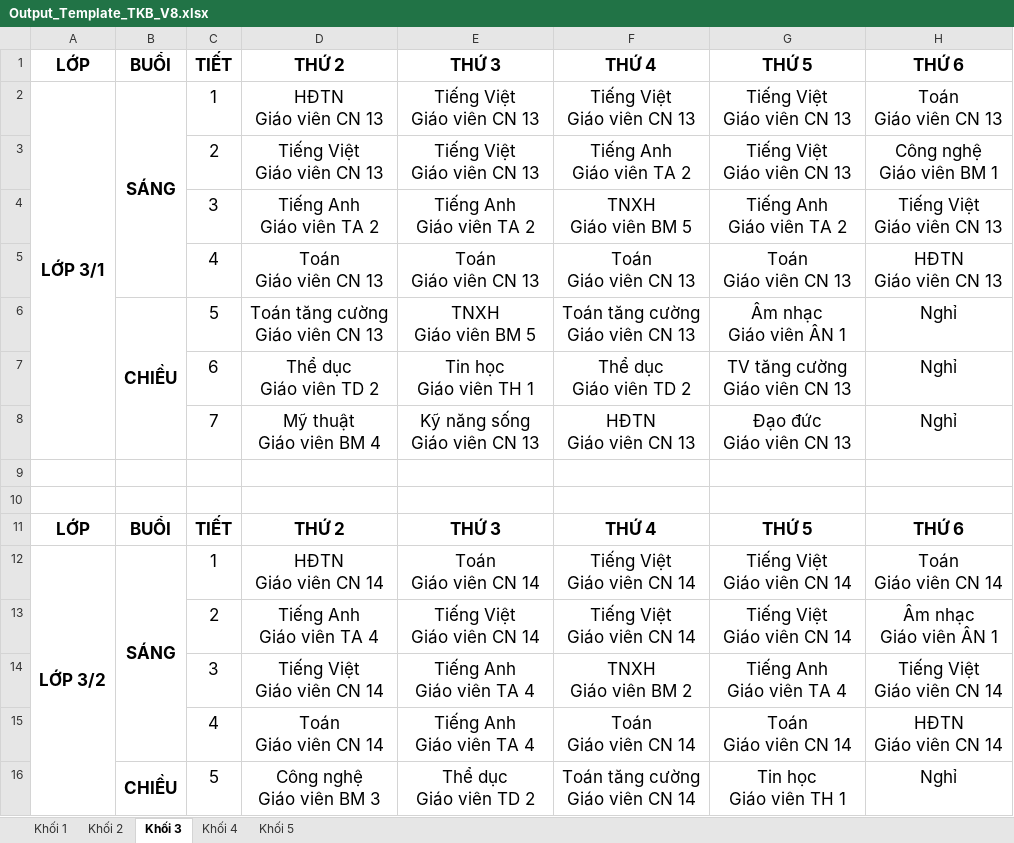
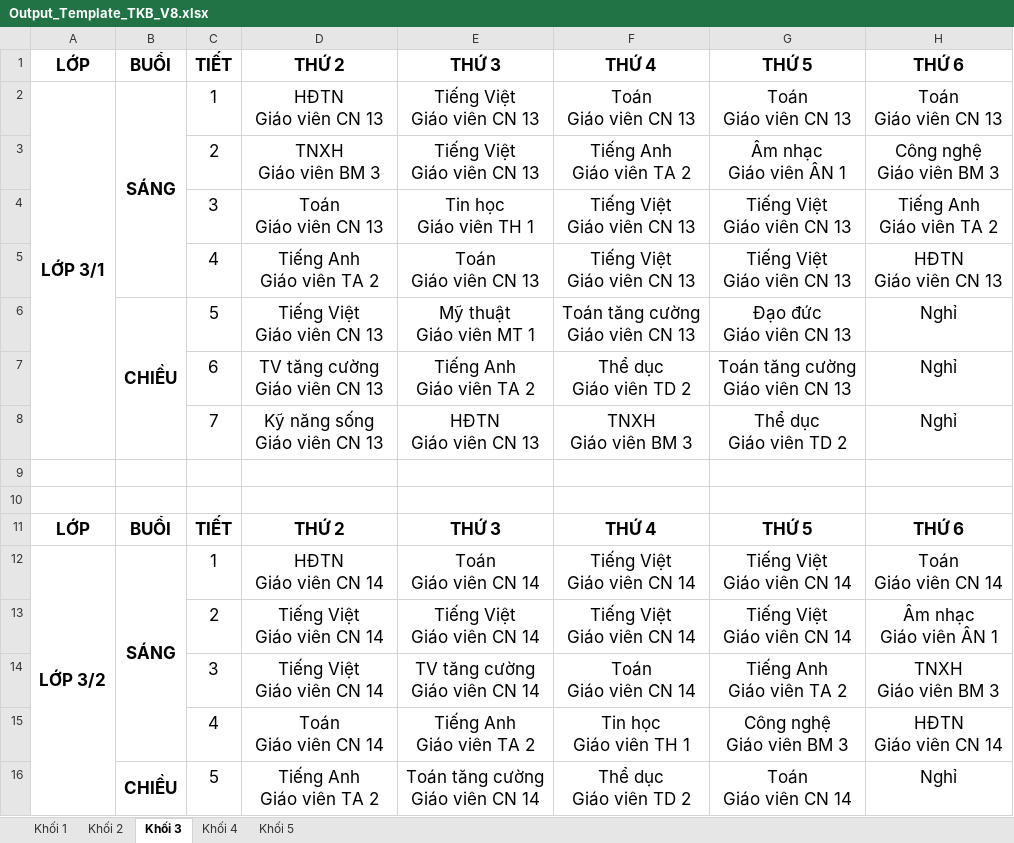
Before and after one commit to Maingochoanglong/TKB, an Excel workbook: data/Output_Template_TKB_V8.xlsx, sheet Khối 3, drawn as a sheet; only a part is shown; values as stored, in another font and other column widths than the file's, no borders; removed rows and columns are numbered as before the commit, all else as after; ↵ is a line break in a cell; the diff covers the shown part only; the diff names each change by its address in the sheet, - before the commit and + after, or states it on an @@ line.

```diff
--- a/data/Output_Template_TKB_V8.xlsx (sheet Khối 3)
+++ b/data/Output_Template_TKB_V8.xlsx (sheet Khối 3)
-F2: Tiếng Việt ↵ Giáo viên CN 13
+F2: Toán ↵ Giáo viên CN 13
-G2: Tiếng Việt ↵ Giáo viên CN 13
+G2: Toán ↵ Giáo viên CN 13
-D3: Tiếng Việt ↵ Giáo viên CN 13
+D3: TNXH ↵ Giáo viên BM 3
-G3: Tiếng Việt ↵ Giáo viên CN 13
+G3: Âm nhạc ↵ Giáo viên ÂN 1
-H3: Công nghệ ↵ Giáo viên BM 1
+H3: Công nghệ ↵ Giáo viên BM 3
-row 4:  |  | 3 | Tiếng Anh ↵ Giáo viên TA 2 | Tiếng Anh ↵ Giáo viên TA 2 | TNXH ↵ Giáo viên BM 5 | Tiếng Anh ↵ Giáo viên TA 2 | Tiếng Việt ↵ Giáo viên CN 13
+row 4:  |  | 3 | Toán ↵ Giáo viên CN 13 | Tin học ↵ Giáo viên TH 1 | Tiếng Việt ↵ Giáo viên CN 13 | Tiếng Việt ↵ Giáo viên CN 13 | Tiếng Anh ↵ Giáo viên TA 2
-D5: Toán ↵ Giáo viên CN 13
+D5: Tiếng Anh ↵ Giáo viên TA 2
-F5: Toán ↵ Giáo viên CN 13
+F5: Tiếng Việt ↵ Giáo viên CN 13
-G5: Toán ↵ Giáo viên CN 13
+G5: Tiếng Việt ↵ Giáo viên CN 13
-D6: Toán tăng cường ↵ Giáo viên CN 13
+D6: Tiếng Việt ↵ Giáo viên CN 13
-E6: TNXH ↵ Giáo viên BM 5
+E6: Mỹ thuật ↵ Giáo viên MT 1
-G6: Âm nhạc ↵ Giáo viên ÂN 1
+G6: Đạo đức ↵ Giáo viên CN 13
-D7: Thể dục ↵ Giáo viên TD 2
+D7: TV tăng cường ↵ Giáo viên CN 13
-E7: Tin học ↵ Giáo viên TH 1
+E7: Tiếng Anh ↵ Giáo viên TA 2
-G7: TV tăng cường ↵ Giáo viên CN 13
+G7: Toán tăng cường ↵ Giáo viên CN 13
-D8: Mỹ thuật ↵ Giáo viên BM 4
+D8: Kỹ năng sống ↵ Giáo viên CN 13
-E8: Kỹ năng sống ↵ Giáo viên CN 13
+E8: HĐTN ↵ Giáo viên CN 13
-F8: HĐTN ↵ Giáo viên CN 13
+F8: TNXH ↵ Giáo viên BM 3
-G8: Đạo đức ↵ Giáo viên CN 13
+G8: Thể dục ↵ Giáo viên TD 2
-D13: Tiếng Anh ↵ Giáo viên TA 4
+D13: Tiếng Việt ↵ Giáo viên CN 14
-E14: Tiếng Anh ↵ Giáo viên TA 4
+E14: TV tăng cường ↵ Giáo viên CN 14
-F14: TNXH ↵ Giáo viên BM 2
+F14: Toán ↵ Giáo viên CN 14
-G14: Tiếng Anh ↵ Giáo viên TA 4
+G14: Tiếng Anh ↵ Giáo viên TA 2
-H14: Tiếng Việt ↵ Giáo viên CN 14
+H14: TNXH ↵ Giáo viên BM 3
-E15: Tiếng Anh ↵ Giáo viên TA 4
+E15: Tiếng Anh ↵ Giáo viên TA 2
-F15: Toán ↵ Giáo viên CN 14
+F15: Tin học ↵ Giáo viên TH 1
-G15: Toán ↵ Giáo viên CN 14
+G15: Công nghệ ↵ Giáo viên BM 3
-D16: Công nghệ ↵ Giáo viên BM 3
+D16: Tiếng Anh ↵ Giáo viên TA 2
-E16: Thể dục ↵ Giáo viên TD 2
+E16: Toán tăng cường ↵ Giáo viên CN 14
-F16: Toán tăng cường ↵ Giáo viên CN 14
+F16: Thể dục ↵ Giáo viên TD 2
-G16: Tin học ↵ Giáo viên TH 1
+G16: Toán ↵ Giáo viên CN 14
```
Also changed, not shown: 2 added rows, 2 removed rows and 94 edited cells elsewhere in this sheet, sheet Khối 4, sheet Khối 2, sheet Khối 1, sheet Khối 5, data/Output_Template_Thong_Ke_V8.xlsx, 2 other files.
